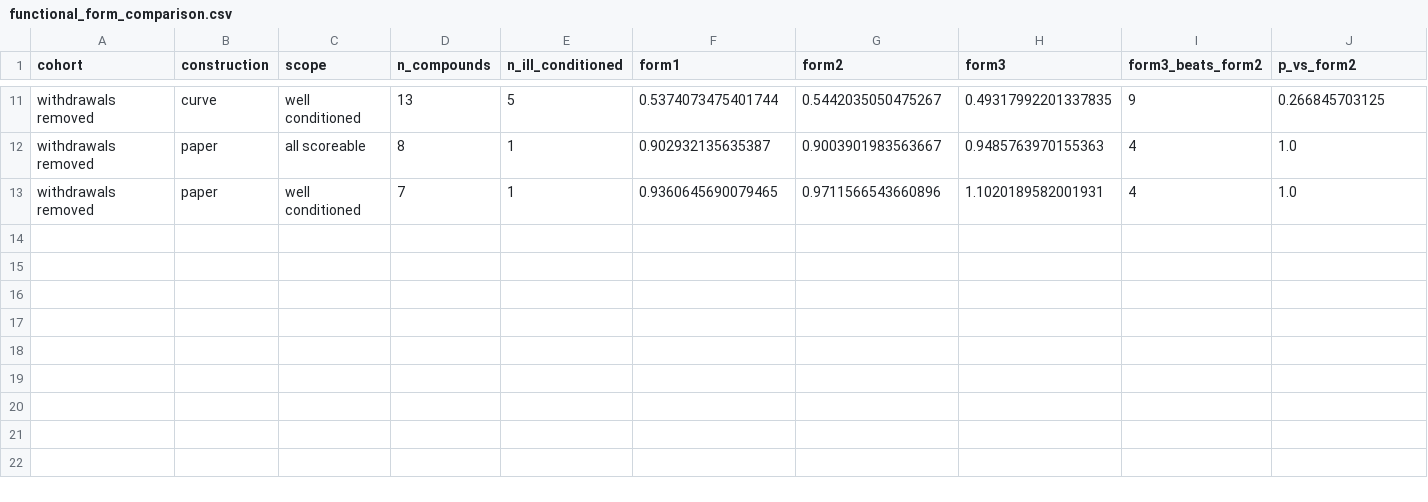
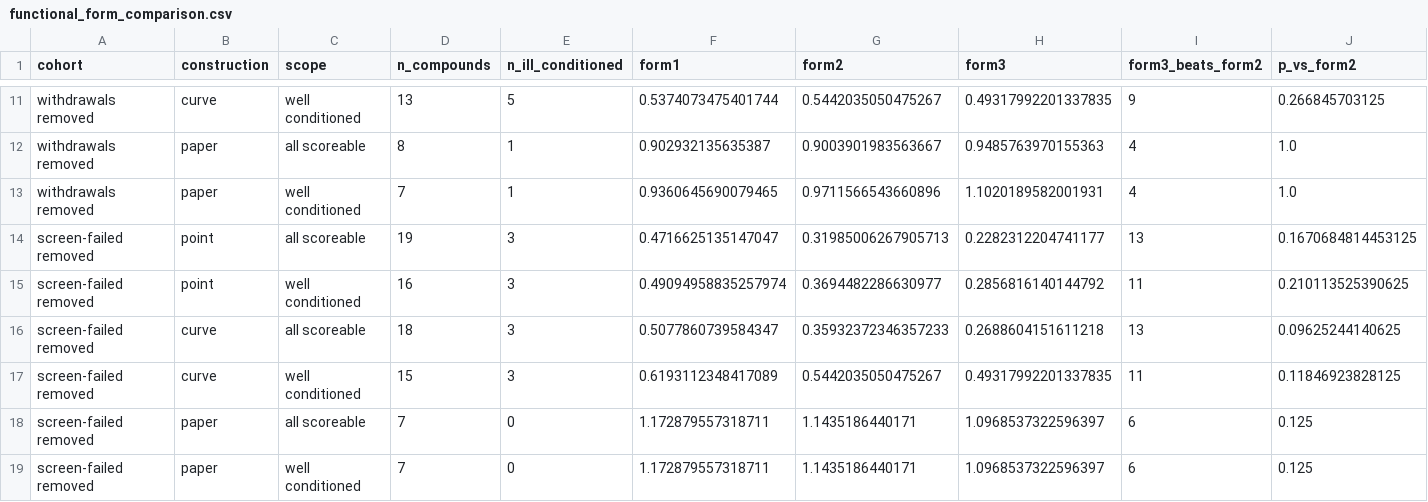
Before and after one commit to prachetpoddar/HT10016-critical-current-prediction, a CSV file: audit/functional_form_comparison.csv, drawn as a sheet; only a part is shown, gaps mark what is left out; rows hold the shown columns only; the diff names each change by its address in the sheet, - before the commit and + after, or states it on an @@ line.

```diff
--- a/audit/functional_form_comparison.csv
+++ b/audit/functional_form_comparison.csv
+row 14: screen-failed removed | point | all scoreable | 19 | 3 | 0.4716625135147047 | 0.31985006267905713 | 0.2282312204741177 | 13 | 0.1670684814453125
+row 15: screen-failed removed | point | well conditioned | 16 | 3 | 0.49094958835257974 | 0.3694482286630977 | 0.2856816140144792 | 11 | 0.210113525390625
+row 16: screen-failed removed | curve | all scoreable | 18 | 3 | 0.5077860739584347 | 0.35932372346357233 | 0.2688604151611218 | 13 | 0.09625244140625
+row 17: screen-failed removed | curve | well conditioned | 15 | 3 | 0.6193112348417089 | 0.5442035050475267 | 0.49317992201337835 | 11 | 0.11846923828125
+row 18: screen-failed removed | paper | all scoreable | 7 | 0 | 1.172879557318711 | 1.1435186440171 | 1.0968537322596397 | 6 | 0.125
+row 19: screen-failed removed | paper | well conditioned | 7 | 0 | 1.172879557318711 | 1.1435186440171 | 1.0968537322596397 | 6 | 0.125
```
Also changed, not shown: 2 other files.
